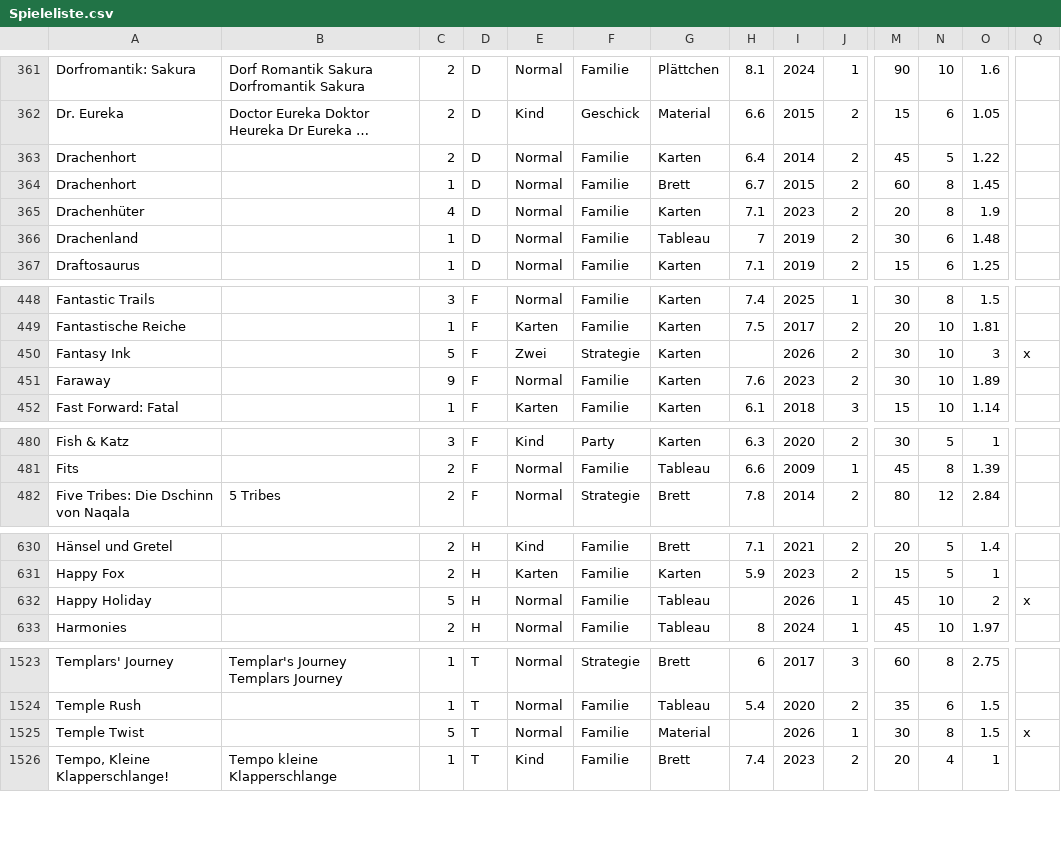
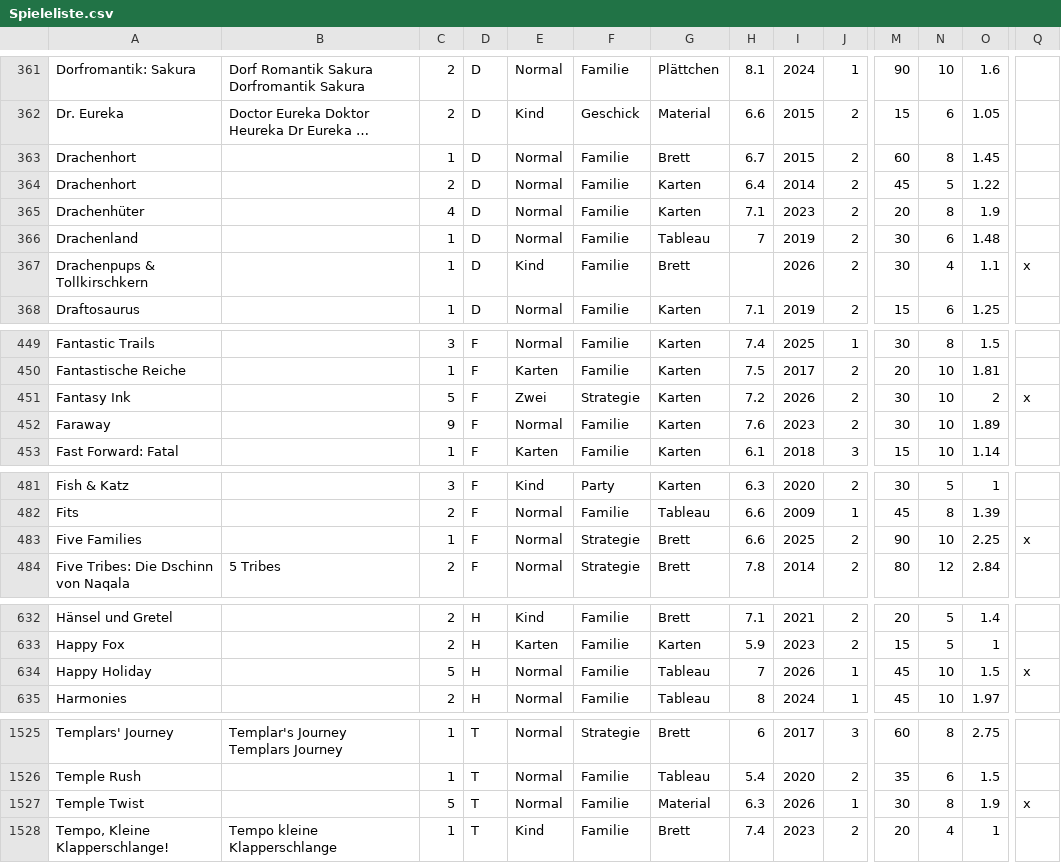
Before and after one commit to KiraResari/spielwiesn_spielothek, a CSV file: assets/Spieleliste.csv, drawn as a sheet; only a part is shown, gaps mark what is left out; long unchanged cells end in …; addresses are those after the commit; rows hold the shown columns only; the diff covers the shown part only; the diff names each change by its address in the sheet, - before the commit and + after, or states it on an @@ line.

Commit message:
Updated Spieleliste.csv

```diff
--- a/assets/Spieleliste.csv
+++ b/assets/Spieleliste.csv
@@ row 363 moved to row 364: Drachenhort @@
+row 367: Drachenpups & Tollkirschkern |  | 1 | D | Kind | Familie | Brett |  | 2026 | 2 | 30 | 4 | 1.1 | x
-H451: (empty)
+H451: 7.2
-O451: 3
+O451: 2
+row 483: Five Families |  | 1 | F | Normal | Strategie | Brett | 6.6 | 2025 | 2 | 90 | 10 | 2.25 | x
-H634: (empty)
+H634: 7
-O634: 2
+O634: 1.5
-H1527: (empty)
+H1527: 6.3
-O1527: 1.5
+O1527: 1.9
```
Also changed, not shown: 1 moved row and 4 edited cells elsewhere in this file.
